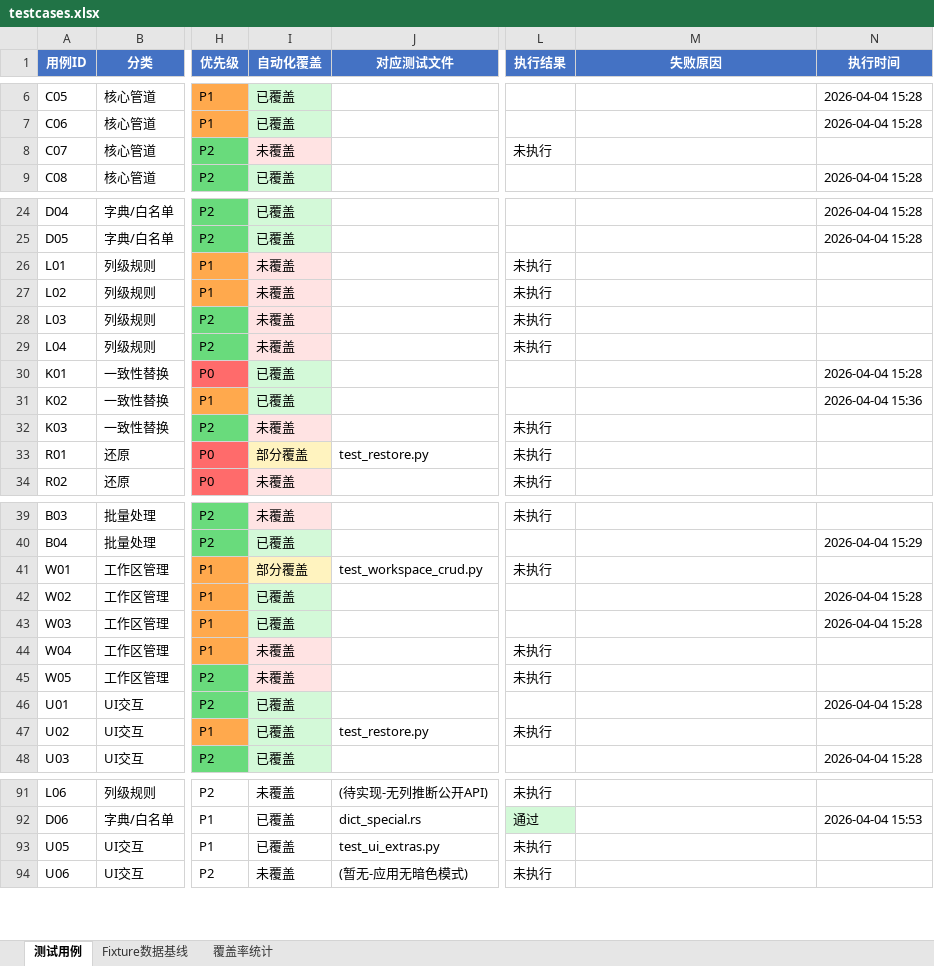
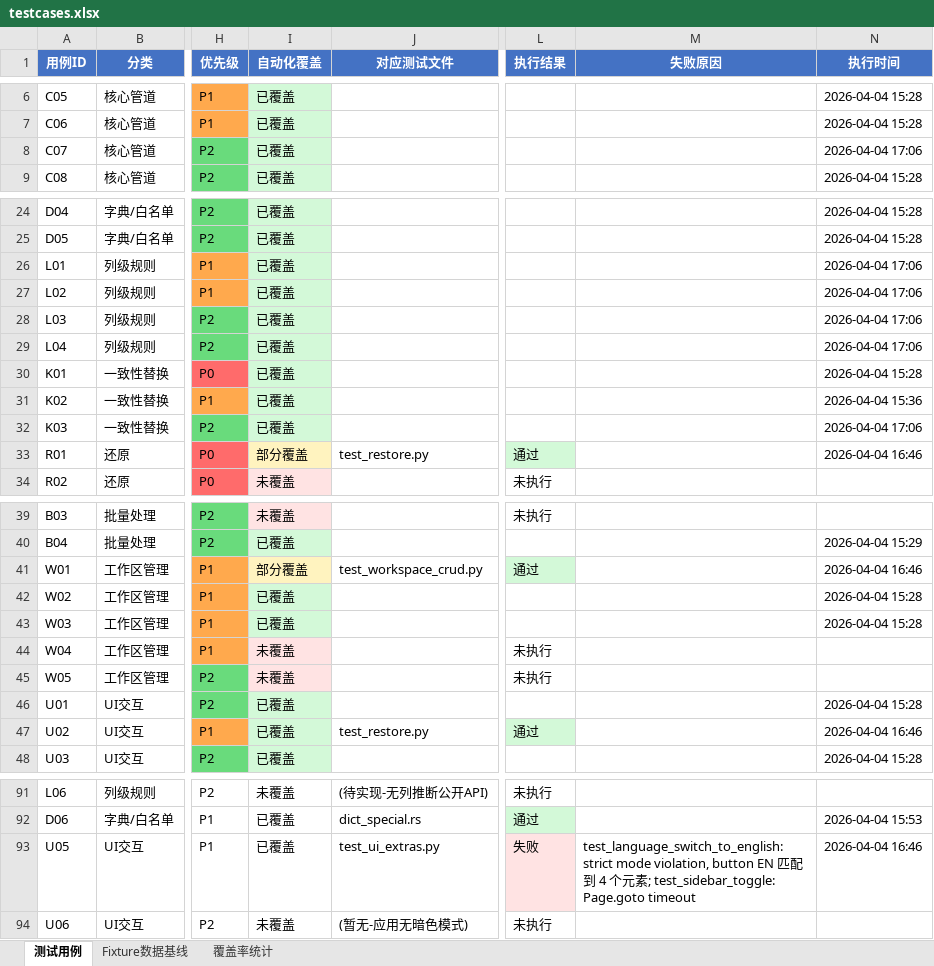
Before and after one commit to cube1/dimkey, an Excel workbook: e2e/testcases.xlsx, sheet 测试用例, drawn as a sheet; only a part is shown, gaps mark what is left out; values as stored, in another font and other column widths than the file's, no borders; the diff names each change by its address in the sheet, - before the commit and + after, or states it on an @@ line.

```diff
--- a/e2e/testcases.xlsx (sheet 测试用例)
+++ b/e2e/testcases.xlsx (sheet 测试用例)
-I8 (自动化覆盖): 未覆盖
+I8 (自动化覆盖): 已覆盖
-I8 fill: #FFE3E3
+I8 fill: #D3F9D8
-L8 (执行结果): 未执行
+L8 (执行结果): (empty)
-N8 (执行时间): (empty)
+N8 (执行时间): 2026-04-04 17:06
-I26:I29 (自动化覆盖): 未覆盖
+I26:I29 (自动化覆盖): 已覆盖
-I26:I29 fill: #FFE3E3
+I26:I29 fill: #D3F9D8
-L26:L29 (执行结果): 未执行
+L26:L29 (执行结果): (empty)
-N26:N29 (执行时间): (empty)
+N26:N29 (执行时间): 2026-04-04 17:06
-I32 (自动化覆盖): 未覆盖
+I32 (自动化覆盖): 已覆盖
-I32 fill: #FFE3E3
+I32 fill: #D3F9D8
-L32 (执行结果): 未执行
+L32 (执行结果): (empty)
-N32 (执行时间): (empty)
+N32 (执行时间): 2026-04-04 17:06
-L33 (执行结果): 未执行
+L33 (执行结果): 通过
-L33 fill: none
+L33 fill: #D3F9D8
-N33 (执行时间): (empty)
+N33 (执行时间): 2026-04-04 16:46
-L41 (执行结果): 未执行
+L41 (执行结果): 通过
-L41 fill: none
+L41 fill: #D3F9D8
-N41 (执行时间): (empty)
+N41 (执行时间): 2026-04-04 16:46
-L47 (执行结果): 未执行
+L47 (执行结果): 通过
-L47 fill: none
+L47 fill: #D3F9D8
-N47 (执行时间): (empty)
+N47 (执行时间): 2026-04-04 16:46
-L93 (执行结果): 未执行
+L93 (执行结果): 失败
-L93 fill: none
+L93 fill: #FFE3E3
-M93 (失败原因): (empty)
+M93 (失败原因): test_language_switch_to_english: strict mode violation, button EN 匹配到 4 个元素; test_sidebar_toggle: Page.goto timeout
-N93 (执行时间): (empty)
+N93 (执行时间): 2026-04-04 16:46
```
Also changed, not shown: 6 other files.
